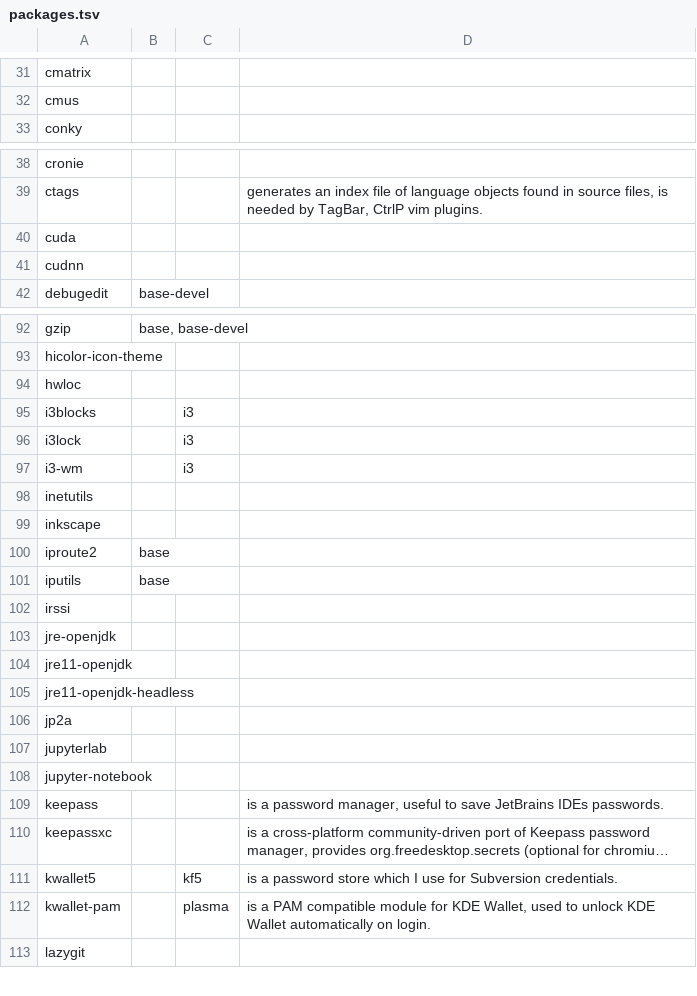
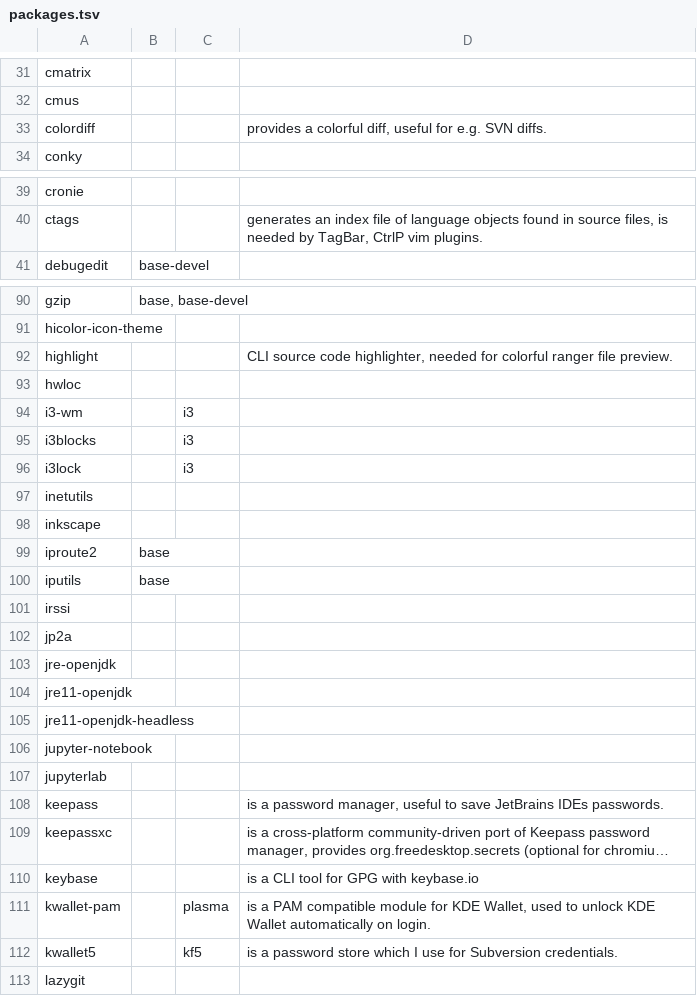
Before and after one commit to 00riddle00/npBuild, a TSV file: packages.tsv, drawn as a sheet; only a part is shown, gaps mark what is left out; long unchanged cells end in …; removed rows and columns are numbered as before the commit, all else as after; the diff covers the shown part only; the diff names each change by its address in the sheet, - before the commit and + after, or states it on an @@ line.

Commit message:
Update package lists.

```diff
--- a/packages.tsv
+++ b/packages.tsv
+row 33: colordiff |  |  | provides a colorful diff, useful for e.g. SVN diffs.
-row 40: cuda
-row 41: cudnn
+row 92: highlight |  |  | CLI source code highlighter, needed for colorful ranger file preview.
@@ row 97 moved to row 94: i3-wm @@
@@ row 106 moved to row 102: jp2a @@
@@ row 108 moved to row 106: jupyter-notebook @@
+row 110: keybase |  |  | is a CLI tool for GPG with keybase.io
@@ row 112 moved to row 111: kwallet-pam @@
```
Also changed, not shown: 3 added rows, 1 removed row and 2 moved rows elsewhere in this file, packages_AUR.tsv, 2 other files.
